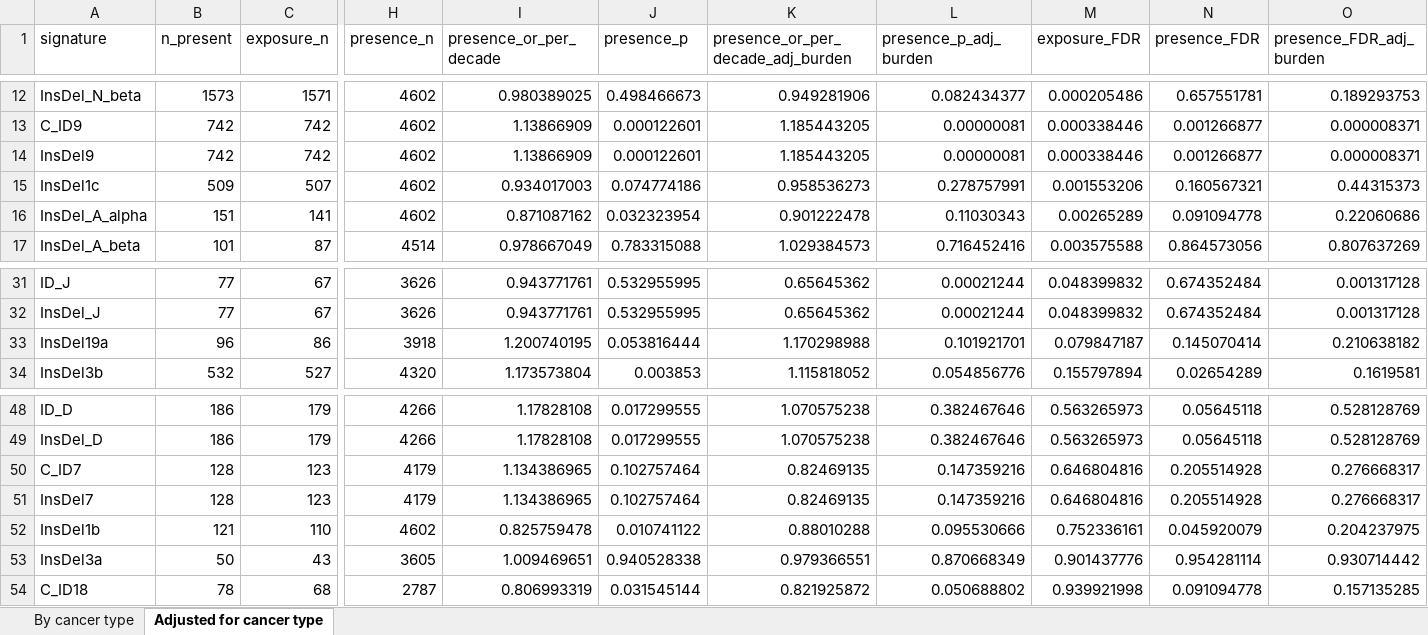
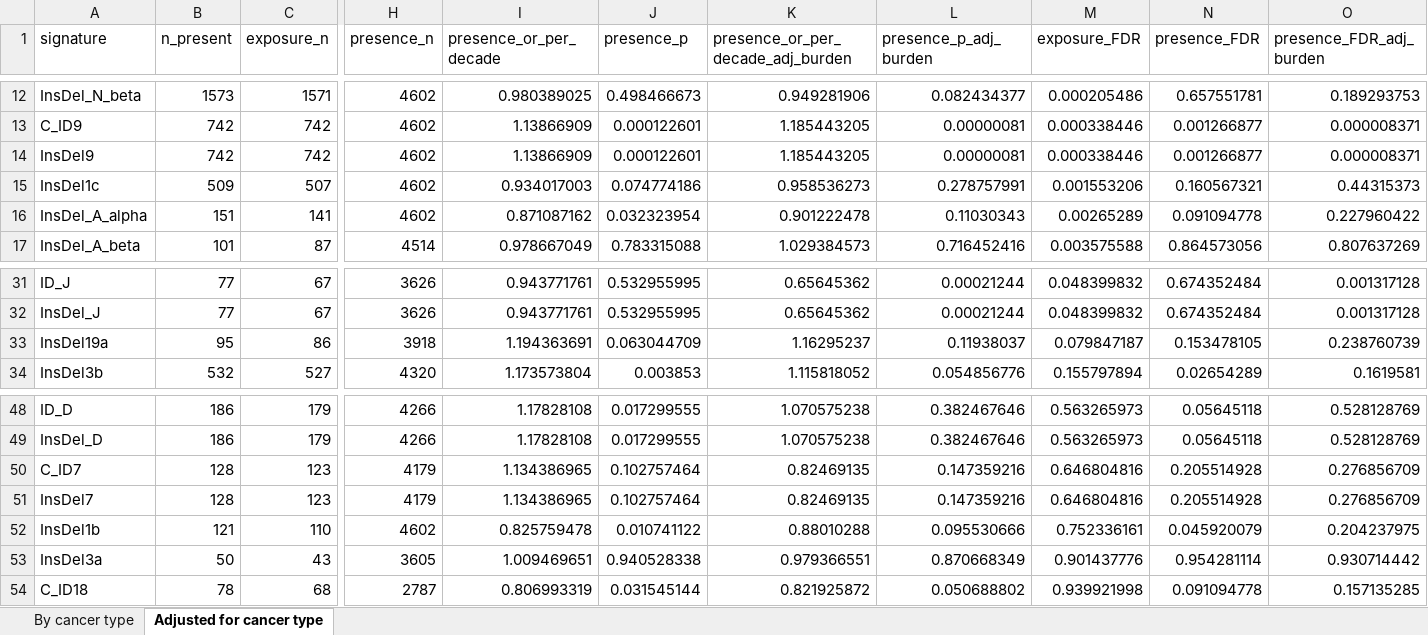
Before and after one commit to liumoLM/Liu2024, an Excel workbook: sup_tables/sup_table_s16_age_correlation.xlsx, sheet Adjusted for cancer type, drawn as a sheet; only a part is shown, gaps mark what is left out; values as stored, in another font and other column widths than the file's, no borders; the diff covers the shown part only; the diff names each change by its address in the sheet, - before the commit and + after, or states it on an @@ line.

```diff
--- a/sup_tables/sup_table_s16_age_correlation.xlsx (sheet Adjusted for cancer type)
+++ b/sup_tables/sup_table_s16_age_correlation.xlsx (sheet Adjusted for cancer type)
-O16 (presence_FDR_adj_burden): 0.22060686
+O16 (presence_FDR_adj_burden): 0.227960422
-B33 (n_present): 96
+B33 (n_present): 95
-I33 (presence_or_per_decade): 1.200740195
+I33 (presence_or_per_decade): 1.194363691
-J33 (presence_p): 0.053816444
+J33 (presence_p): 0.063044709
-K33: 1.170298988
+K33: 1.16295237
-L33 (presence_p_adj_burden): 0.101921701
+L33 (presence_p_adj_burden): 0.11938037
-N33 (presence_FDR): 0.145070414
+N33 (presence_FDR): 0.153478105
-O33 (presence_FDR_adj_burden): 0.210638182
+O33 (presence_FDR_adj_burden): 0.238760739
-O50:O51 (presence_FDR_adj_burden): 0.276668317
+O50:O51 (presence_FDR_adj_burden): 0.276856709
```
Also changed, not shown: 34 edited cells elsewhere in this sheet, sheet By cancer type, sup_tables/sup_table_s15_sex_bias.xlsx, 1 other file.
